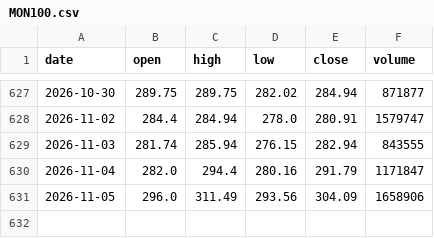
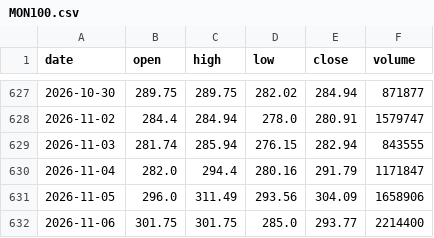
Before and after one commit to RPSCL/HNImanshu_value, a CSV file: etf_prices/raw/MON100.csv, drawn as a sheet; only a part is shown, gaps mark what is left out.

```diff
--- a/etf_prices/raw/MON100.csv
+++ b/etf_prices/raw/MON100.csv
@@ -631 +631,2 @@ date,open,high,low,close,volume
 2026-11-05,296.0,311.49,293.56,304.09,1658906
+2026-11-06,301.75,301.75,285.0,293.77,2214400
```
Also changed, not shown: etf_prices/daily_close.csv, etf_prices/raw/GOLDBEES.csv, 7 other files.
